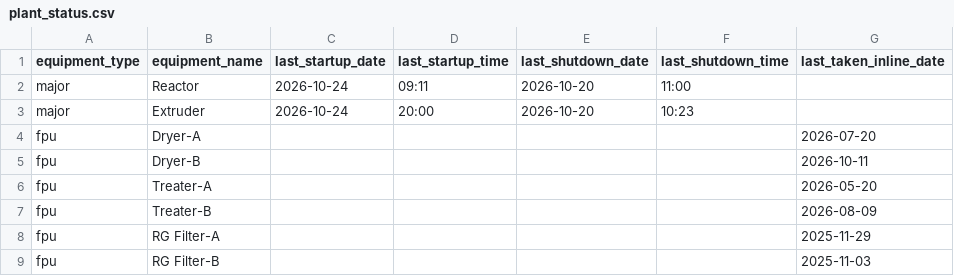
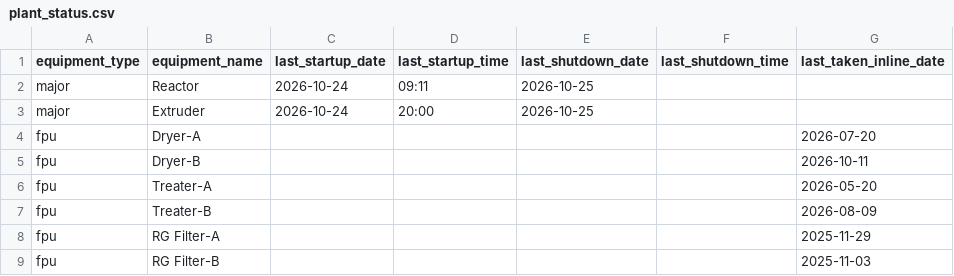
Before and after one commit to debajitd1292/ppu, a CSV file: updates/plant_status.csv, drawn as a sheet; only a part is shown; the diff names each change by its address in the sheet, - before the commit and + after, or states it on an @@ line.

Commit message:
Update plant_status.csv

```diff
--- a/updates/plant_status.csv
+++ b/updates/plant_status.csv
-E2:E3 (last_shutdown_date): 2026-10-20
+E2:E3 (last_shutdown_date): 2026-10-25
-F2 (last_shutdown_time): 11:00
+F2 (last_shutdown_time): (empty)
-F3 (last_shutdown_time): 10:23
+F3 (last_shutdown_time): (empty)
```
